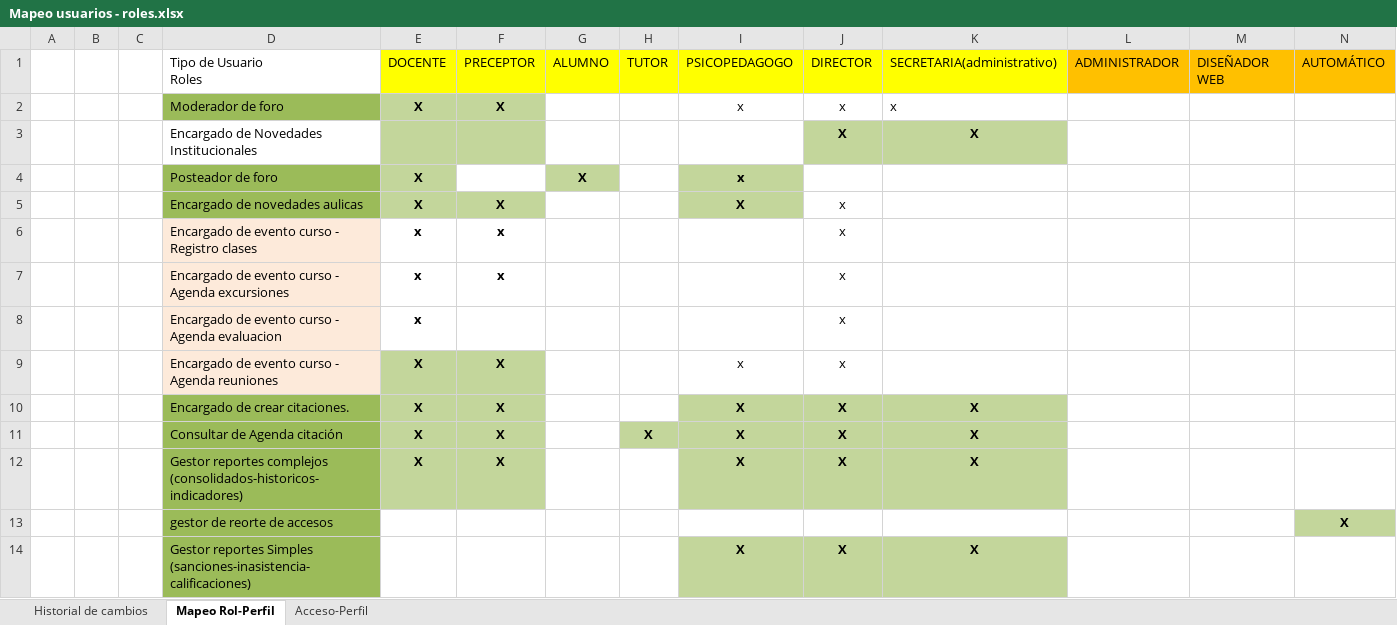
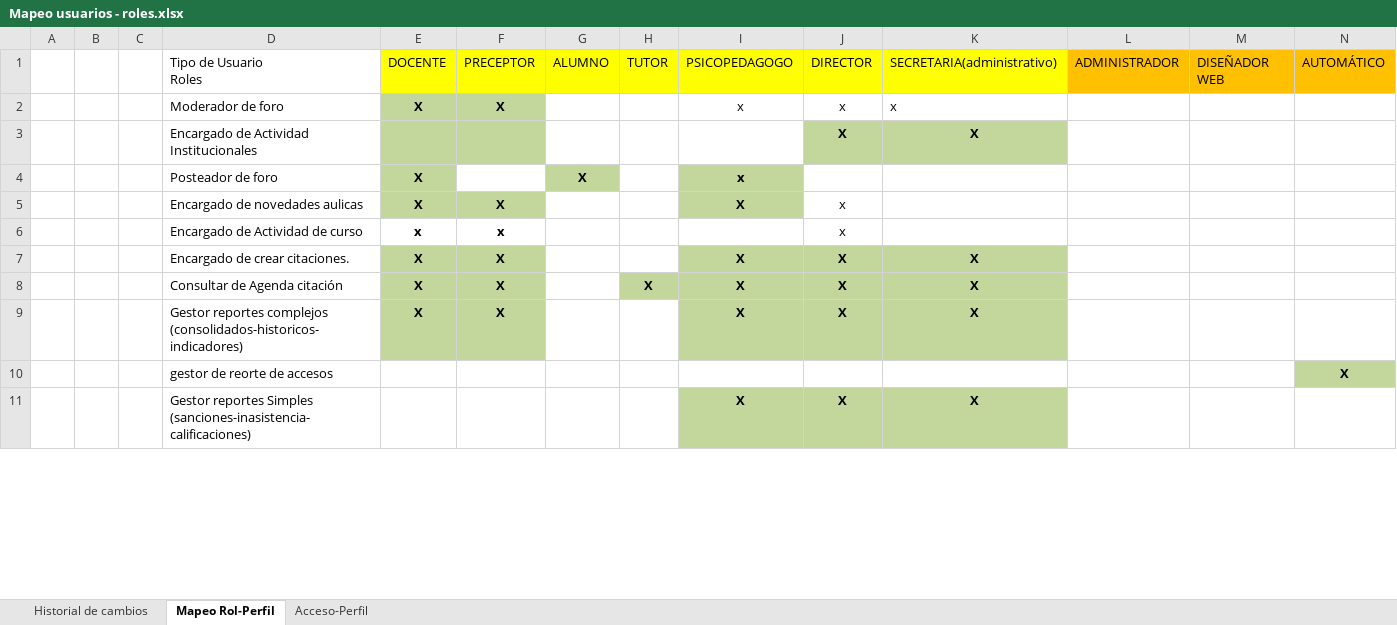
Before and after one commit to martinherr3/blpm, an Excel workbook: Docs/04-Requerimientos/Mapeo usuarios - roles.xlsx, sheet Mapeo Rol-Perfil, drawn as a sheet; only a part is shown; values as stored, in another font and other column widths than the file's, no borders; removed rows and columns are numbered as before the commit, all else as after; the diff covers the shown part only; the diff names each change by its address in the sheet, - before the commit and + after, or states it on an @@ line.

Commit message:
matriz

```diff
--- a/Docs/04-Requerimientos/Mapeo usuarios - roles.xlsx (sheet Mapeo Rol-Perfil)
+++ b/Docs/04-Requerimientos/Mapeo usuarios - roles.xlsx (sheet Mapeo Rol-Perfil)
-D2 fill: #9BBB59
+D2 fill: none
-D3: Encargado de Novedades Institucionales
+D3: Encargado de Actividad Institucionales
-D4:D5 fill: #9BBB59
+D4:D5 fill: none
-row 6:  |  |  | Encargado de evento curso - Registro clases | x | x |  |  |  | x
-D6: Encargado de evento curso - Agenda excursiones
+D6: Encargado de Actividad de curso
-D6 fill: #FDEADA
+D6 fill: none
-row 8:  |  |  | Encargado de evento curso - Agenda evaluacion | x |  |  |  |  | x
-row 9:  |  |  | Encargado de evento curso - Agenda reuniones | X | X |  |  | x | x
-D7:D11 fill: #9BBB59
+D7:D11 fill: none
```
Also changed, not shown: cell formats elsewhere in this sheet.
